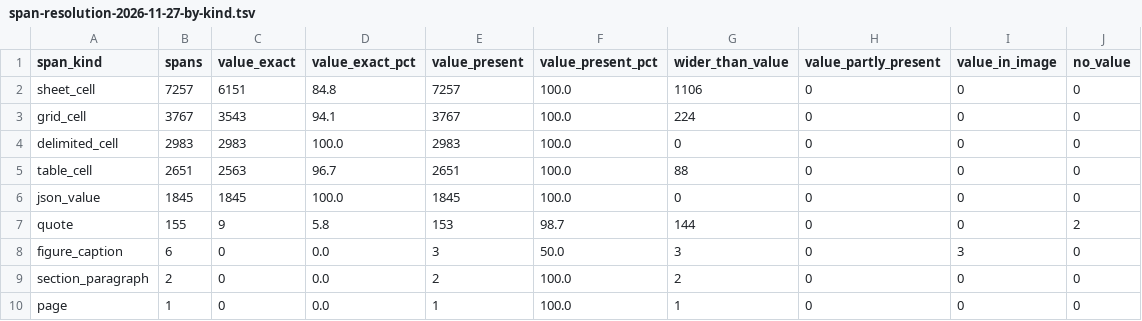
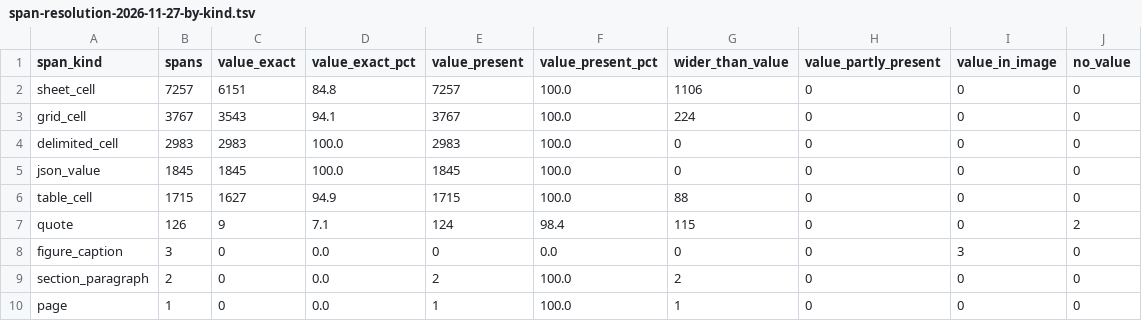
Before and after one commit to rewire-bio/rewire-benchmark-data, a TSV file: maintenance/reports/span-resolution-2026-11-27-by-kind.tsv, drawn as a sheet.

```diff
--- a/maintenance/reports/span-resolution-2026-11-27-by-kind.tsv
+++ b/maintenance/reports/span-resolution-2026-11-27-by-kind.tsv
@@ -4,6 +4,6 @@ grid_cell	3767	3543	94.1	3767	100.0	224	0	0	0
 delimited_cell	2983	2983	100.0	2983	100.0	0	0	0	0
-table_cell	2651	2563	96.7	2651	100.0	88	0	0	0
 json_value	1845	1845	100.0	1845	100.0	0	0	0	0
-quote	155	9	5.8	153	98.7	144	0	0	2
-figure_caption	6	0	0.0	3	50.0	3	0	3	0
+table_cell	1715	1627	94.9	1715	100.0	88	0	0	0
+quote	126	9	7.1	124	98.4	115	0	0	2
+figure_caption	3	0	0.0	0	0.0	0	0	3	0
 section_paragraph	2	0	0.0	2	100.0	2	0	0	0
```
Also changed, not shown: maintenance/reports/span-resolution-2026-11-27-by-class.tsv, maintenance/reports/span-resolution-2026-11-27-by-reason.tsv, 23 other files.
